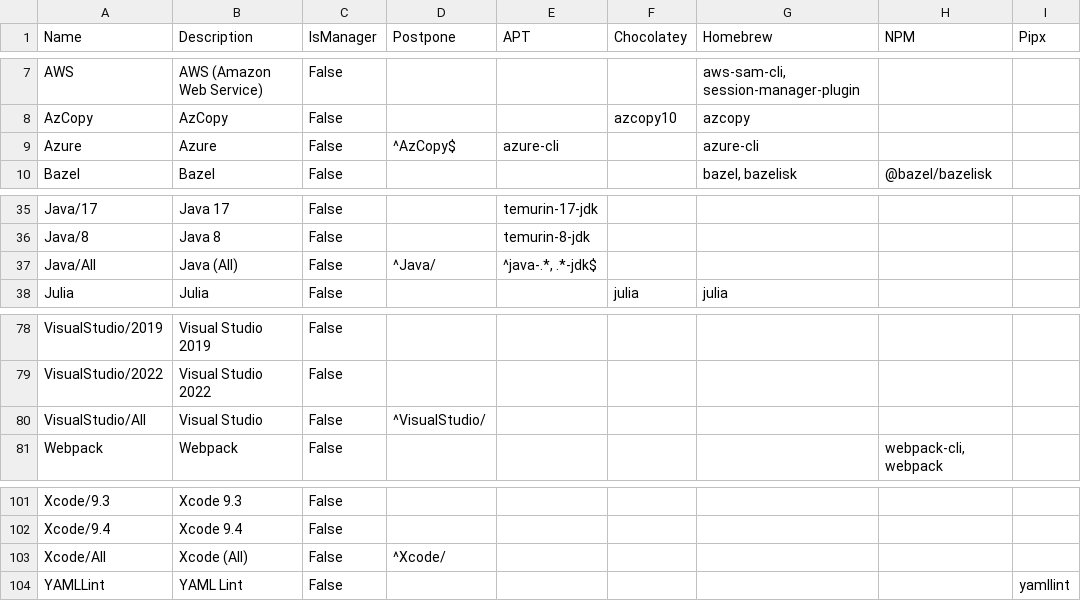
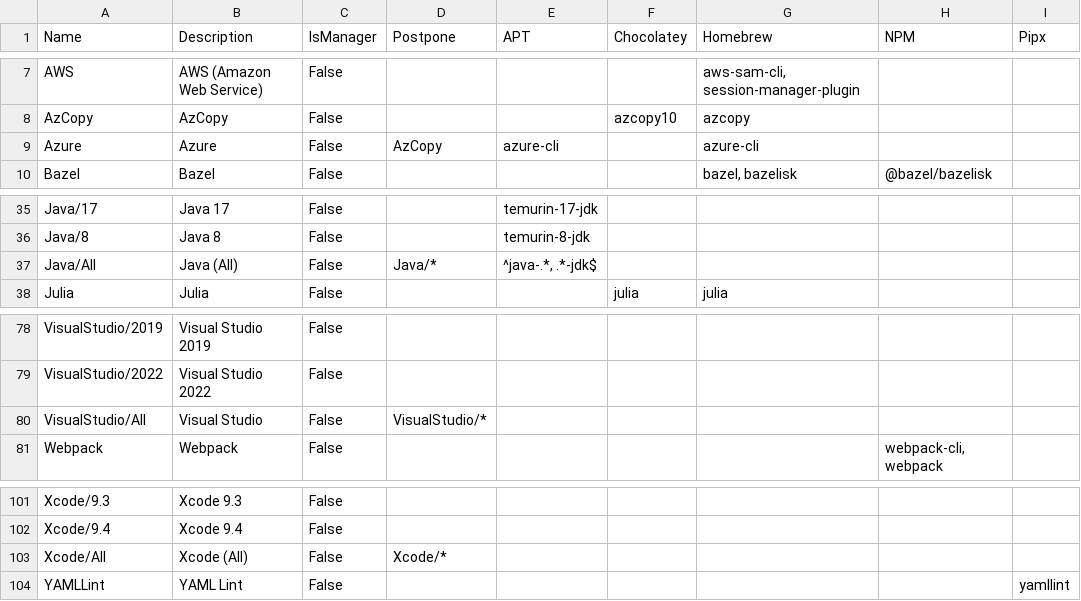
Before and after one commit to hugoalh/disk-space-optimizer-ghaction, a TSV file: list.tsv, drawn as a sheet; only a part is shown, gaps mark what is left out; the diff names each change by its address in the sheet, - before the commit and + after, or states it on an @@ line.

```diff
--- a/list.tsv
+++ b/list.tsv
-D9 (Postpone): ^AzCopy$
+D9 (Postpone): AzCopy
-D37 (Postpone): ^Java/
+D37 (Postpone): Java/*
-D80 (Postpone): ^VisualStudio/
+D80 (Postpone): VisualStudio/*
-D103 (Postpone): ^Xcode/
+D103 (Postpone): Xcode/*
```
Also changed, not shown: 2 other files.
